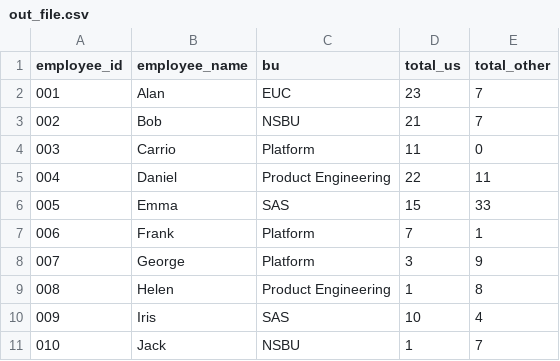
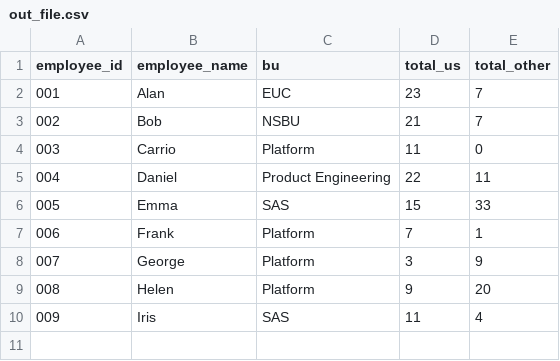
Before and after one commit to ryderfang/patent_app, a CSV file: download/out_file.csv, drawn as a sheet.

```diff
--- a/download/out_file.csv
+++ b/download/out_file.csv
@@ -8,4 +8,3 @@ employee_id,employee_name,bu,total_us,total_other
 007,George,Platform,3,9
-008,Helen,Product Engineering,1,8
-009,Iris,SAS,10,4
-010,Jack,NSBU,1,7
+008,Helen,Platform,9,20
+009,Iris,SAS,11,4
```
Also changed, not shown: 11 other files.
